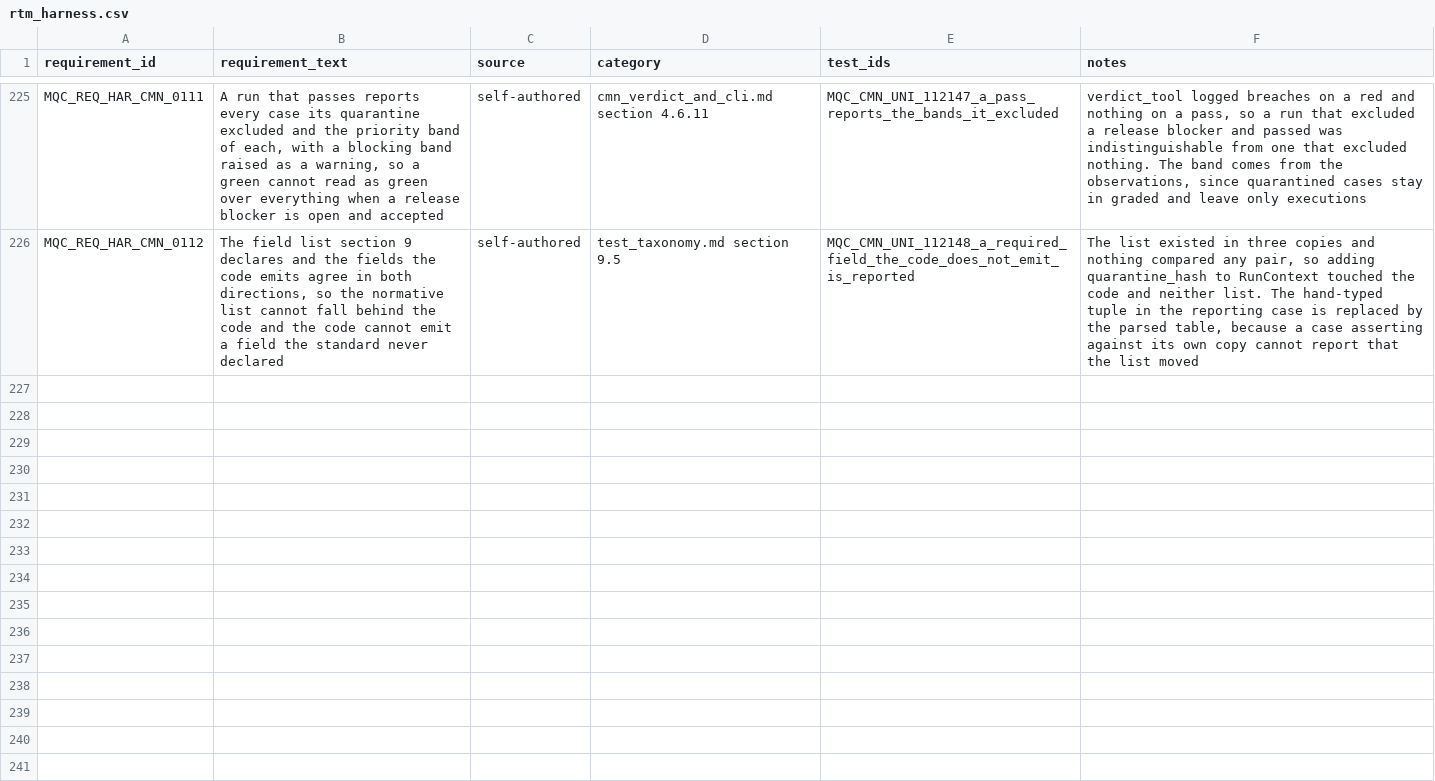
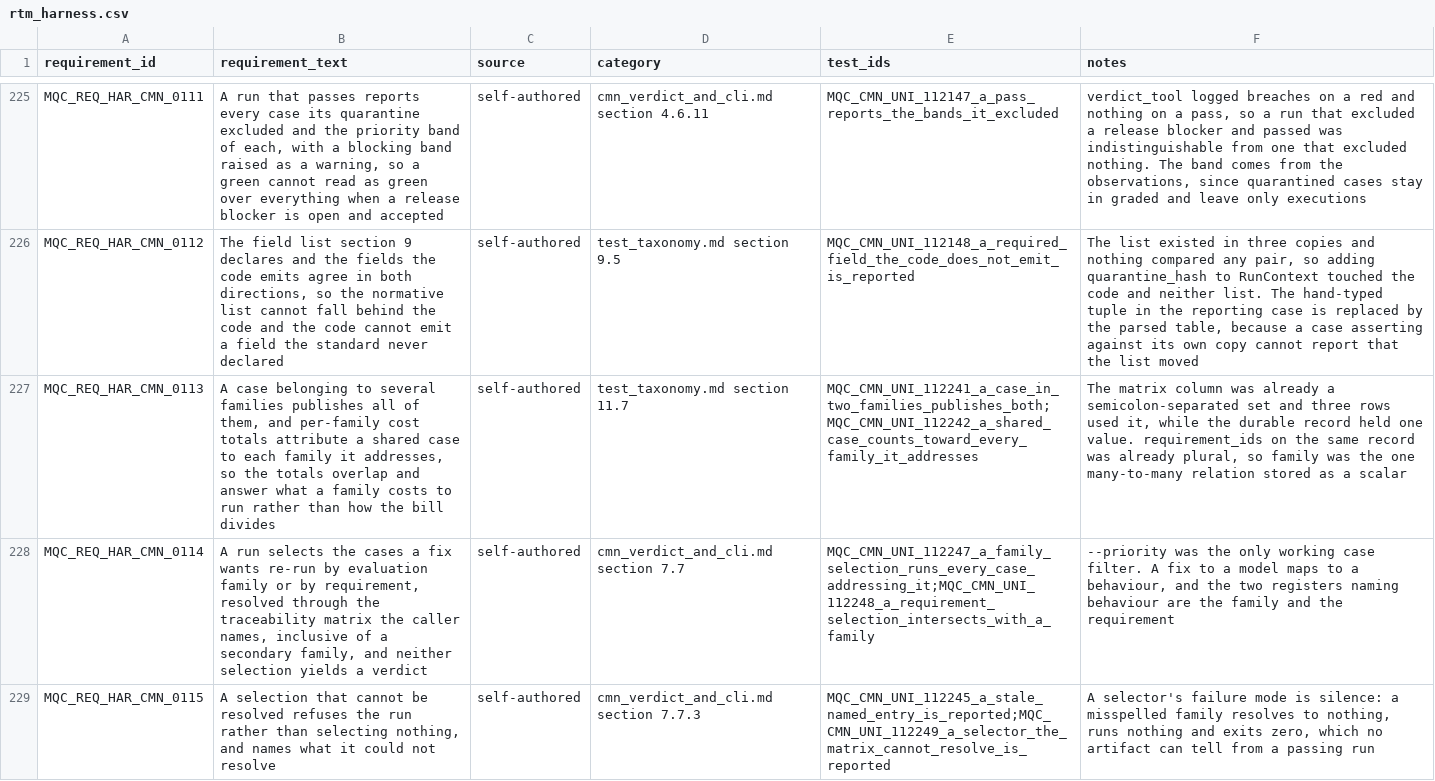
Before and after one commit to apolskiy/AP-Harness-QC, a CSV file: docs/testing/rtm_harness.csv, drawn as a sheet; only a part is shown, gaps mark what is left out; the diff covers the shown part only; the diff names each change by its address in the sheet, - before the commit and + after, or states it on an @@ line.

Commit message:
Added selection by family, requirement and named list, retired --case, and recorded that T5 has never run against the model matrix. Consumer: Replaced the debug workflow's -k expression with --tests-file and relabelled the mislabelled family rows.

```diff
--- a/docs/testing/rtm_harness.csv
+++ b/docs/testing/rtm_harness.csv
+row 227: MQC_REQ_HAR_CMN_0113 | A case belonging to several families publishes all of them, and per-family cost totals attribute a shared case to each family it addresses, so the totals overlap and answer what a family costs to run rather than how the bill divides | self-authored | test_taxonomy.md section 11.7 | MQC_CMN_UNI_112241_a_case_in_two_families_publishes_both;MQC_CMN_UNI_112242_a_shared_case_counts_toward_every_family_it_addresses | The matrix column was already a semicolon-separated set and three rows used it, while the durable record held one value. requirement_ids on the same record was already plural, so family was the one many-to-many relation stored as a scalar
+row 228: MQC_REQ_HAR_CMN_0114 | A run selects the cases a fix wants re-run by evaluation family or by requirement, resolved through the traceability matrix the caller names, inclusive of a secondary family, and neither selection yields a verdict | self-authored | cmn_verdict_and_cli.md section 7.7 | MQC_CMN_UNI_112247_a_family_selection_runs_every_case_addressing_it;MQC_CMN_UNI_112248_a_requirement_selection_intersects_with_a_family | --priority was the only working case filter. A fix to a model maps to a behaviour, and the two registers naming behaviour are the family and the requirement
+row 229: MQC_REQ_HAR_CMN_0115 | A selection that cannot be resolved refuses the run rather than selecting nothing, and names what it could not resolve | self-authored | cmn_verdict_and_cli.md section 7.7.3 | MQC_CMN_UNI_112245_a_stale_named_entry_is_reported;MQC_CMN_UNI_112249_a_selector_the_matrix_cannot_resolve_is_reported | A selector's failure mode is silence: a misspelled family resolves to nothing, runs nothing and exits zero, which no artifact can tell from a passing run
```
Also changed, not shown: 2 added rows and 6 edited cells elsewhere in this file, 29 other files.
